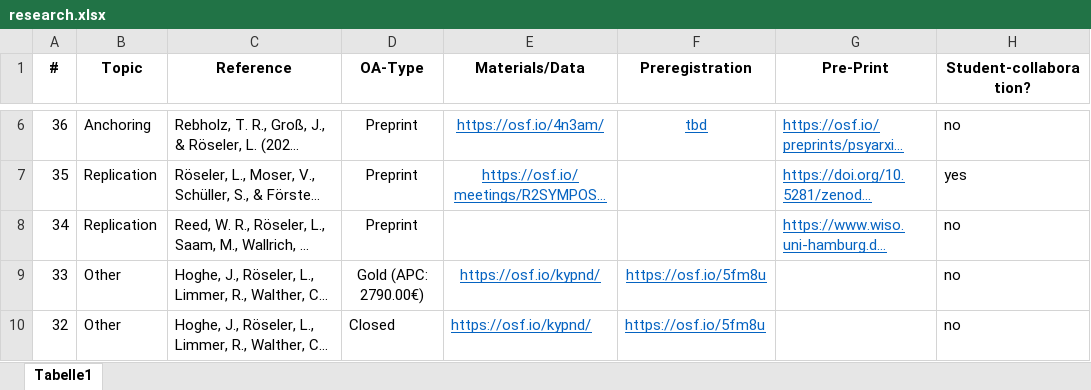
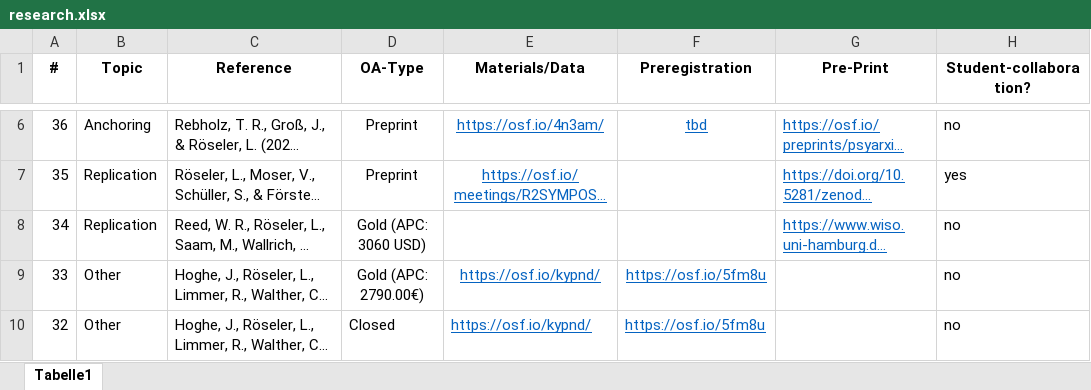
Before and after one commit to LukasRoeseler/home, an Excel workbook: research.xlsx, sheet Tabelle1, drawn as a sheet; only a part is shown, gaps mark what is left out; long unchanged cells end in …; values as stored, in another font and other column widths than the file's, no borders; the diff names each change by its address in the sheet, - before the commit and + after, or states it on an @@ line.

```diff
--- a/research.xlsx (sheet Tabelle1)
+++ b/research.xlsx (sheet Tabelle1)
-D8 (OA-Type): Preprint
+D8 (OA-Type): Gold (APC: 3060 USD)
```
Also changed, not shown: 1 other file.
